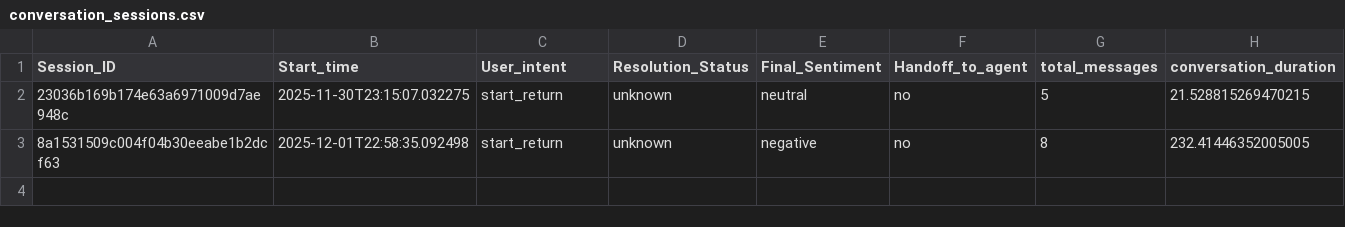
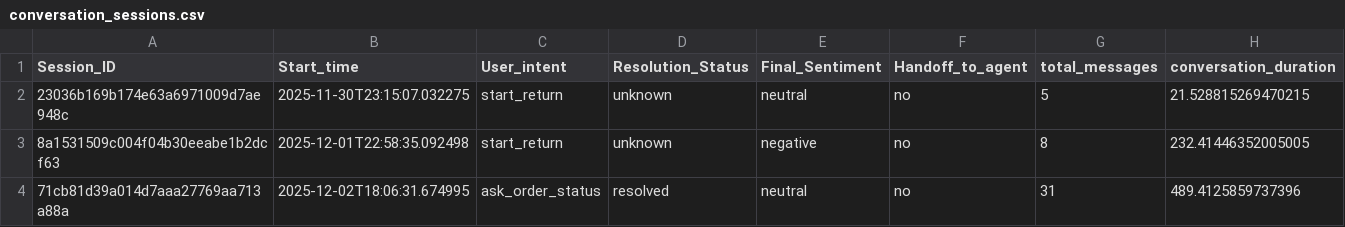
Before and after one commit to Ziad-Jreij/alphea-chatbot, a CSV file: data/conversation_sessions.csv, drawn as a sheet.

```diff
--- a/data/conversation_sessions.csv
+++ b/data/conversation_sessions.csv
@@ -3 +3,2 @@ Session_ID,Start_time,User_intent,Resolution_Status,Final_Sentiment,Handoff_to_a
 8a1531509c004f04b30eeabe1b2dcf63,2025-12-01T22:58:35.092498,start_return,unknown,negative,no,8,232.41446352005005
+71cb81d39a014d7aaa27769aa713a88a,2025-12-02T18:06:31.674995,ask_order_status,resolved,neutral,no,31,489.4125859737396
```
Also changed, not shown: 8 other files.
